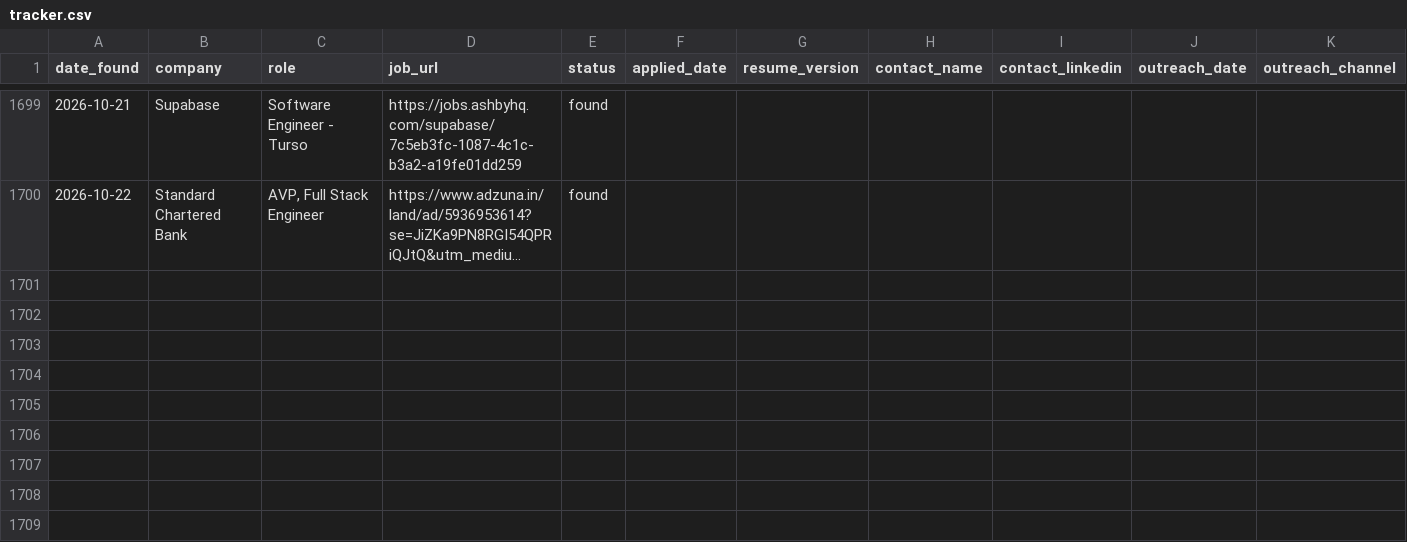
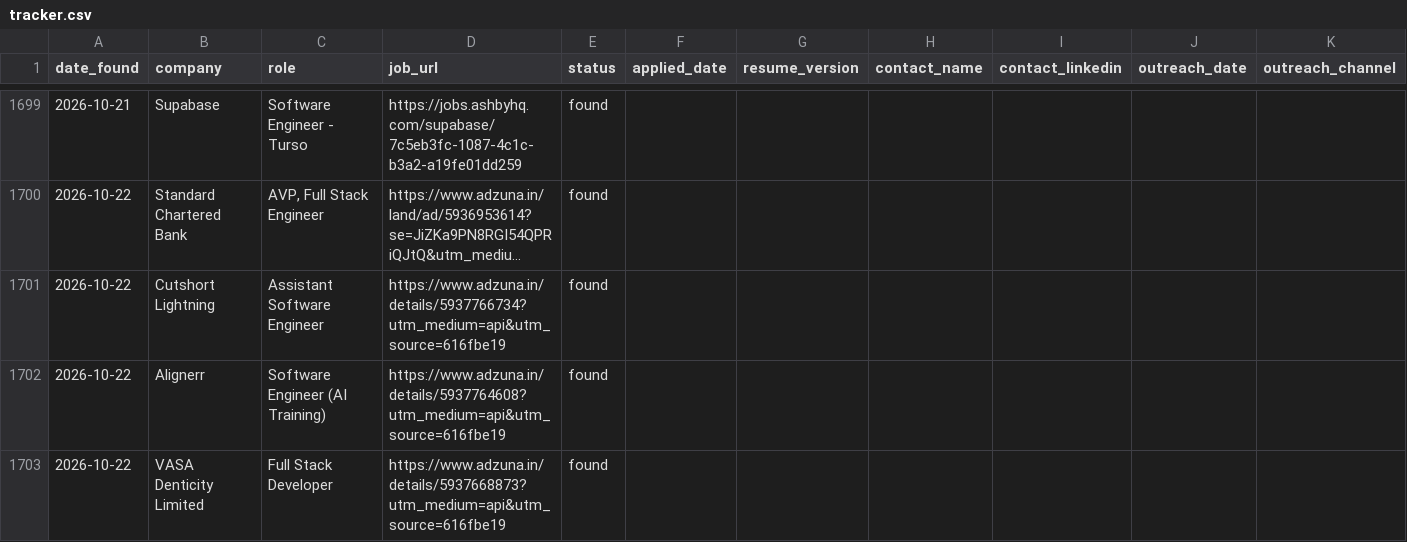
Before and after one commit to gopalverma416/jobhunt-autopilot, a CSV file: tracker.csv, drawn as a sheet; only a part is shown, gaps mark what is left out; long unchanged cells end in …; rows hold the shown columns only; the diff names each change by its address in the sheet, - before the commit and + after, or states it on an @@ line.

```diff
--- a/tracker.csv
+++ b/tracker.csv
+row 1701: 2026-10-22 | Cutshort Lightning | Assistant Software Engineer | https://www.adzuna.in/details/5937766734?utm_medium=api&utm_source=616fbe19 | found
+row 1702: 2026-10-22 | Alignerr | Software Engineer (AI Training) | https://www.adzuna.in/details/5937764608?utm_medium=api&utm_source=616fbe19 | found
+row 1703: 2026-10-22 | VASA Denticity Limited | Full Stack Developer | https://www.adzuna.in/details/5937668873?utm_medium=api&utm_source=616fbe19 | found
```
Also changed, not shown: rejected_log.csv, 2 other files.
